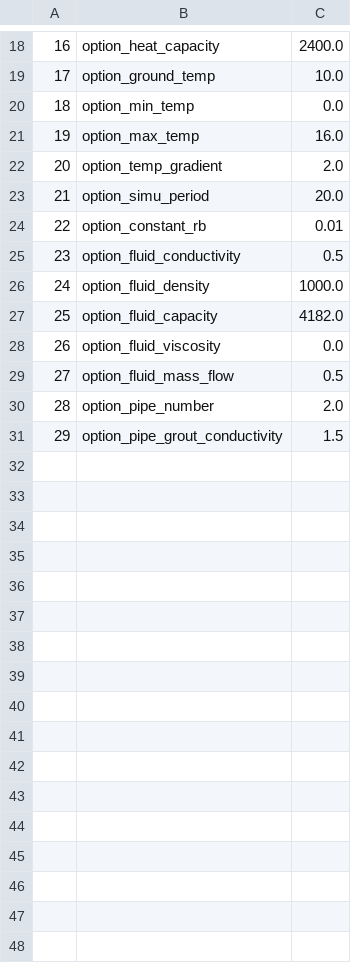
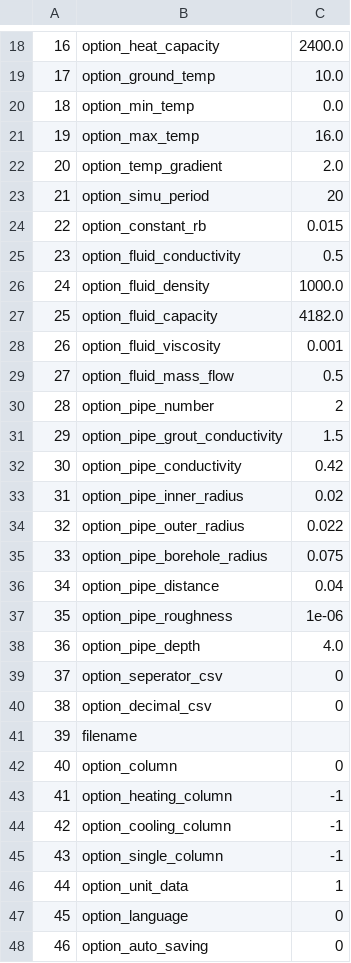
Before and after one commit to wouterpeere/GHEtool, a CSV file: GHEtool/test.csv, drawn as a sheet; only a part is shown, gaps mark what is left out; the diff covers the shown part only.

```diff
--- a/GHEtool/test.csv
+++ b/GHEtool/test.csv
@@ -22,4 +22,4 @@
 20,option_temp_gradient,2.0
-21,option_simu_period,20.0
-22,option_constant_rb,0.01
+21,option_simu_period,20
+22,option_constant_rb,0.015
 23,option_fluid_conductivity,0.5
@@ -27,5 +27,22 @@
 25,option_fluid_capacity,4182.0
-26,option_fluid_viscosity,0.0
+26,option_fluid_viscosity,0.001
 27,option_fluid_mass_flow,0.5
-28,option_pipe_number,2.0
+28,option_pipe_number,2
 29,option_pipe_grout_conductivity,1.5
+30,option_pipe_conductivity,0.42
+31,option_pipe_inner_radius,0.02
+32,option_pipe_outer_radius,0.022
+33,option_pipe_borehole_radius,0.075
+34,option_pipe_distance,0.04
+35,option_pipe_roughness,1e-06
+36,option_pipe_depth,4.0
+37,option_seperator_csv,0
+38,option_decimal_csv,0
+39,filename,
+40,option_column,0
+41,option_heating_column,-1
+42,option_cooling_column,-1
+43,option_single_column,-1
+44,option_unit_data,1
+45,option_language,0
+46,option_auto_saving,0
```
Also changed, not shown: 7 edited cells elsewhere in this file, 5 other files.
